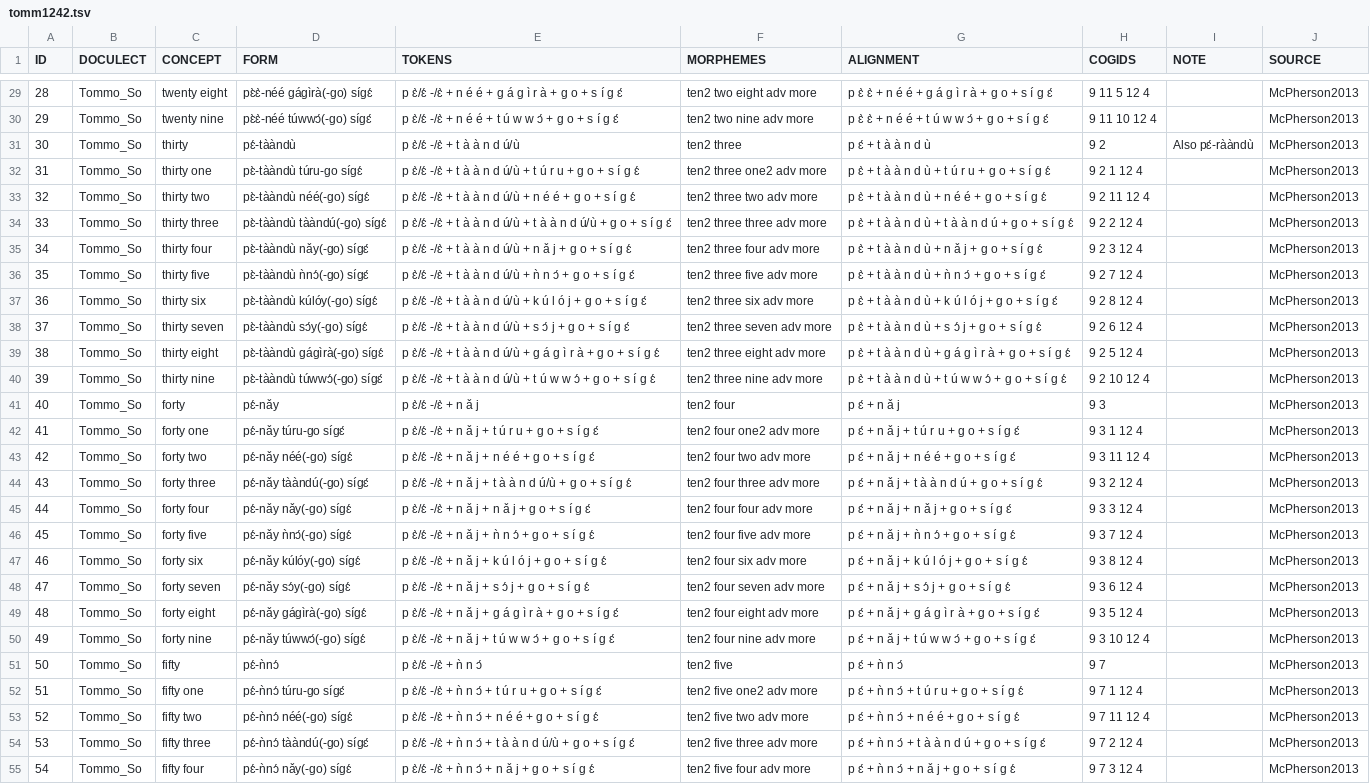
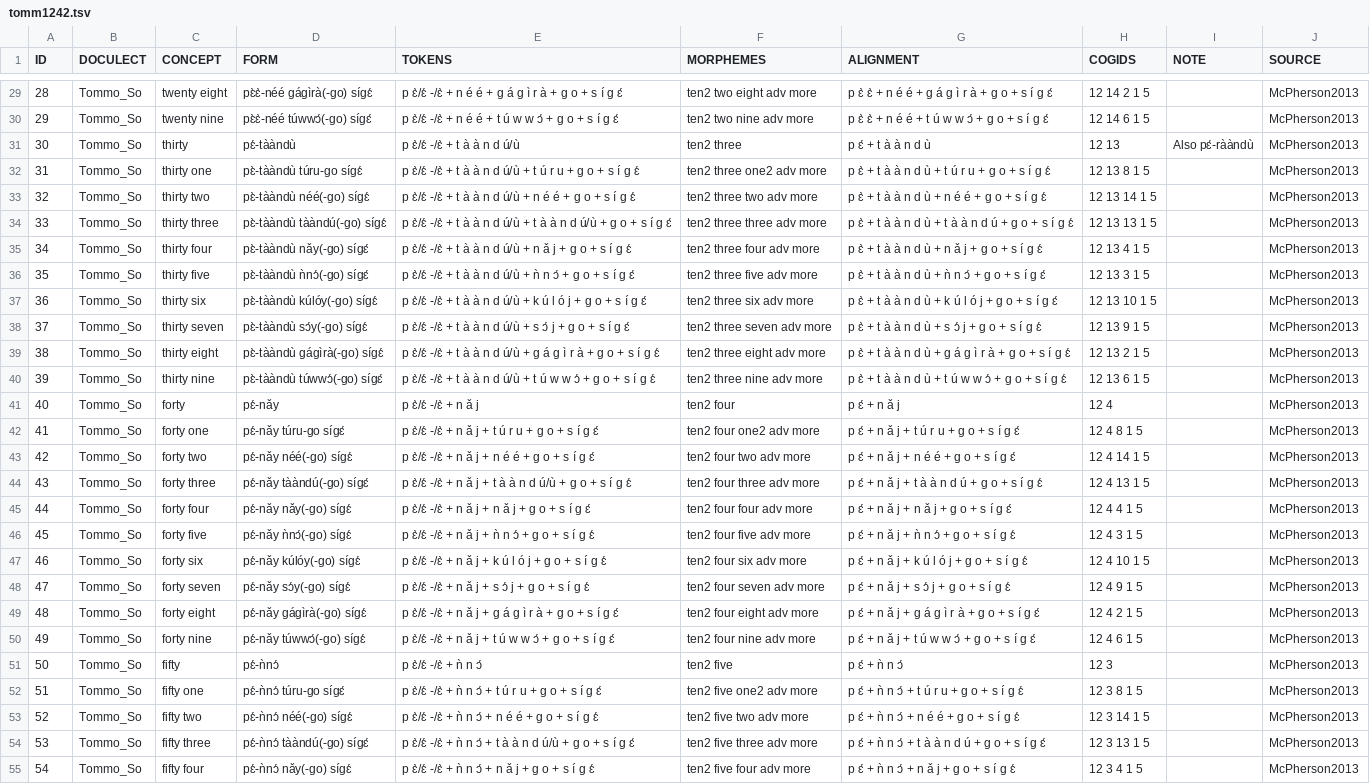
Before and after one commit to numeralbank/cosinus, a TSV file: raw/done/tomm1242.tsv, drawn as a sheet; only a part is shown, gaps mark what is left out; the diff covers the shown part only; the diff names each change by its address in the sheet, - before the commit and + after, or states it on an @@ line.

```diff
--- a/raw/done/tomm1242.tsv
+++ b/raw/done/tomm1242.tsv
-H29 (COGIDS): 9 11 5 12 4
+H29 (COGIDS): 12 14 2 1 5
-H30 (COGIDS): 9 11 10 12 4
+H30 (COGIDS): 12 14 6 1 5
-H31 (COGIDS): 9 2
+H31 (COGIDS): 12 13
-H32 (COGIDS): 9 2 1 12 4
+H32 (COGIDS): 12 13 8 1 5
-H33 (COGIDS): 9 2 11 12 4
+H33 (COGIDS): 12 13 14 1 5
-H34 (COGIDS): 9 2 2 12 4
+H34 (COGIDS): 12 13 13 1 5
-H35 (COGIDS): 9 2 3 12 4
+H35 (COGIDS): 12 13 4 1 5
-H36 (COGIDS): 9 2 7 12 4
+H36 (COGIDS): 12 13 3 1 5
-H37 (COGIDS): 9 2 8 12 4
+H37 (COGIDS): 12 13 10 1 5
-H38 (COGIDS): 9 2 6 12 4
+H38 (COGIDS): 12 13 9 1 5
-H39 (COGIDS): 9 2 5 12 4
+H39 (COGIDS): 12 13 2 1 5
-H40 (COGIDS): 9 2 10 12 4
+H40 (COGIDS): 12 13 6 1 5
-H41 (COGIDS): 9 3
+H41 (COGIDS): 12 4
-H42 (COGIDS): 9 3 1 12 4
+H42 (COGIDS): 12 4 8 1 5
-H43 (COGIDS): 9 3 11 12 4
+H43 (COGIDS): 12 4 14 1 5
-H44 (COGIDS): 9 3 2 12 4
+H44 (COGIDS): 12 4 13 1 5
-H45 (COGIDS): 9 3 3 12 4
+H45 (COGIDS): 12 4 4 1 5
-H46 (COGIDS): 9 3 7 12 4
+H46 (COGIDS): 12 4 3 1 5
-H47 (COGIDS): 9 3 8 12 4
+H47 (COGIDS): 12 4 10 1 5
-H48 (COGIDS): 9 3 6 12 4
+H48 (COGIDS): 12 4 9 1 5
-H49 (COGIDS): 9 3 5 12 4
+H49 (COGIDS): 12 4 2 1 5
-H50 (COGIDS): 9 3 10 12 4
+H50 (COGIDS): 12 4 6 1 5
-H51 (COGIDS): 9 7
+H51 (COGIDS): 12 3
-H52 (COGIDS): 9 7 1 12 4
+H52 (COGIDS): 12 3 8 1 5
-H53 (COGIDS): 9 7 11 12 4
+H53 (COGIDS): 12 3 14 1 5
-H54 (COGIDS): 9 7 2 12 4
+H54 (COGIDS): 12 3 13 1 5
-H55 (COGIDS): 9 7 3 12 4
+H55 (COGIDS): 12 3 4 1 5
```
Also changed, not shown: 72 edited cells elsewhere in this file.
